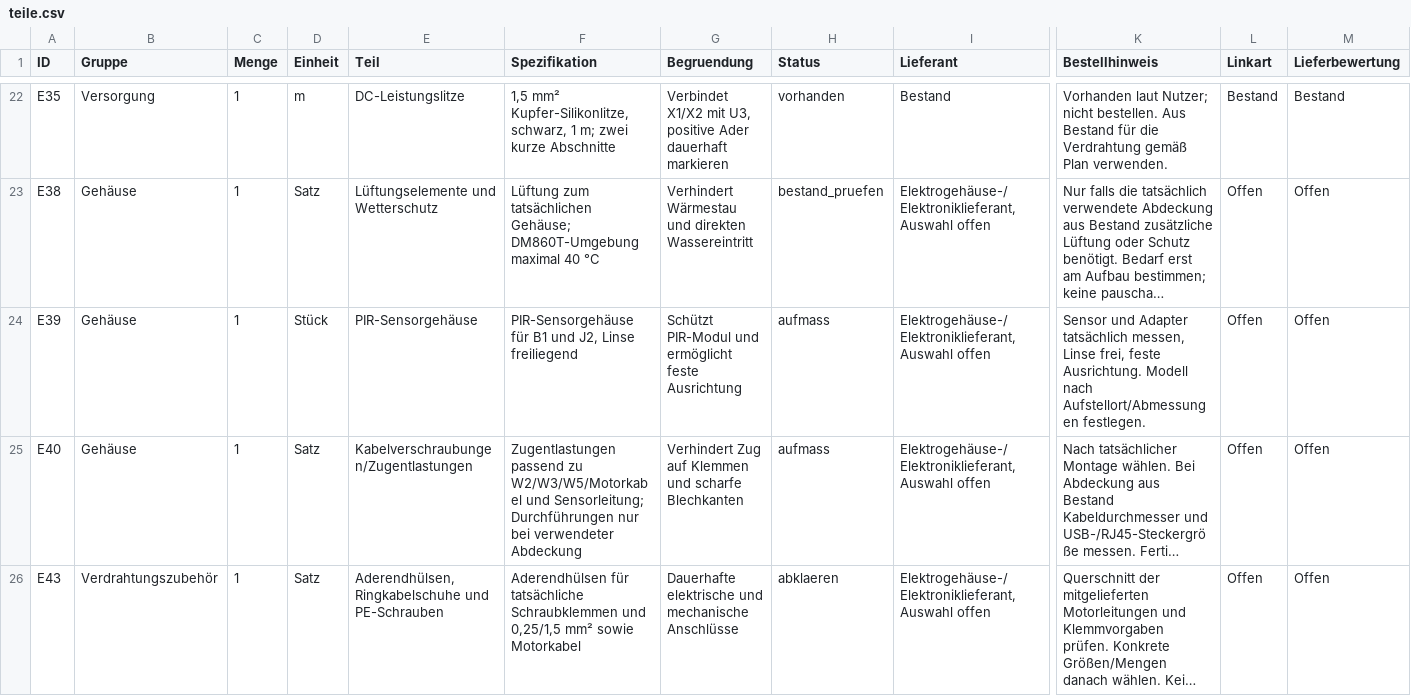
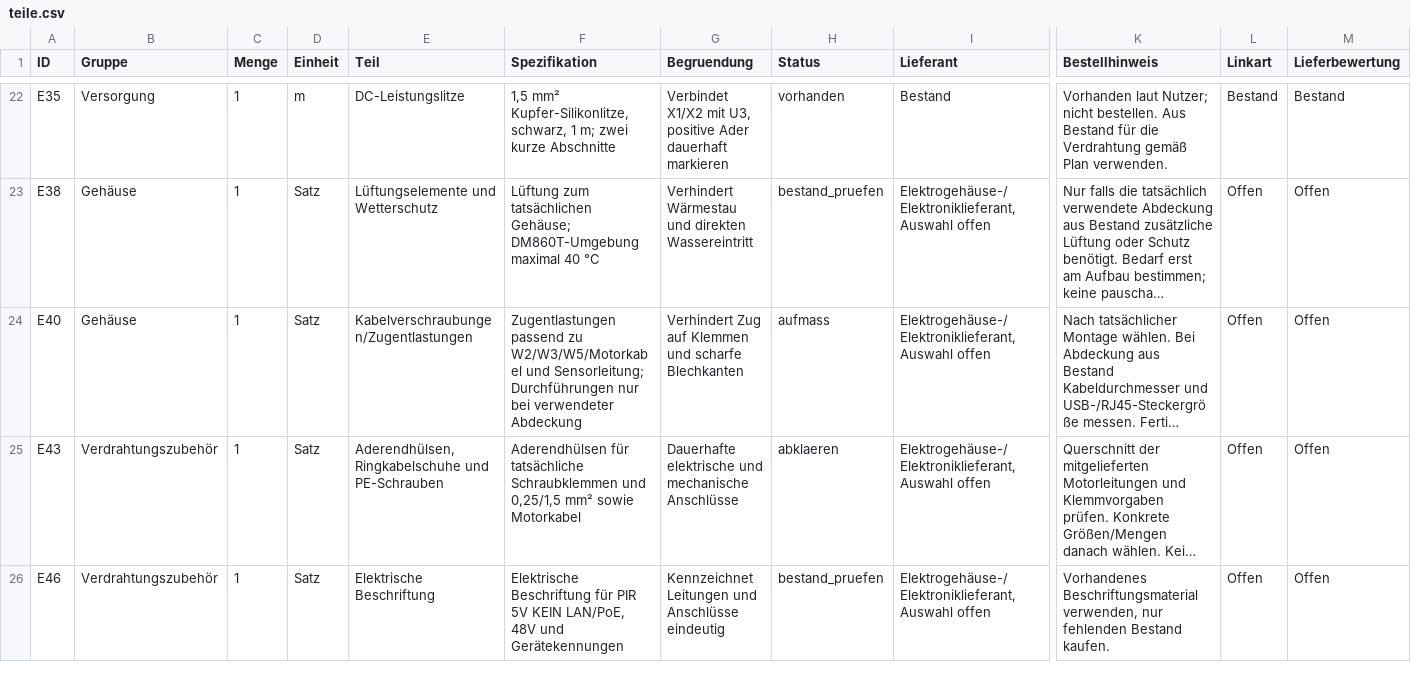
Before and after one commit to andregasser/halloween-spider-control, a CSV file: bom/teile.csv, drawn as a sheet; only a part is shown, gaps mark what is left out; the shorter side is filled out with more unchanged rows; long unchanged cells end in …; rows hold the shown columns only; the diff names each change by its address in the sheet, - before the commit and + after, or states it on an @@ line.

Commit message:
PIR-Sensorgehäuse E39 aus Planung entfernen

```diff
--- a/bom/teile.csv
+++ b/bom/teile.csv
-row 24: E39 | Gehäuse | 1 | Stück | PIR-Sensorgehäuse | PIR-Sensorgehäuse für B1 und J2, Linse freiliegend | Schützt PIR-Modul und ermöglicht feste Ausrichtung | aufmass | Elektrogehäuse-/Elektroniklieferant, Auswahl offen | Sensor und Adapter tatsächlich messen, Linse frei, feste Ausrichtung. Modell nach Aufstellort/Abmessungen festlegen. | Offen | Offen
```
Also changed, not shown: 6 other files.
